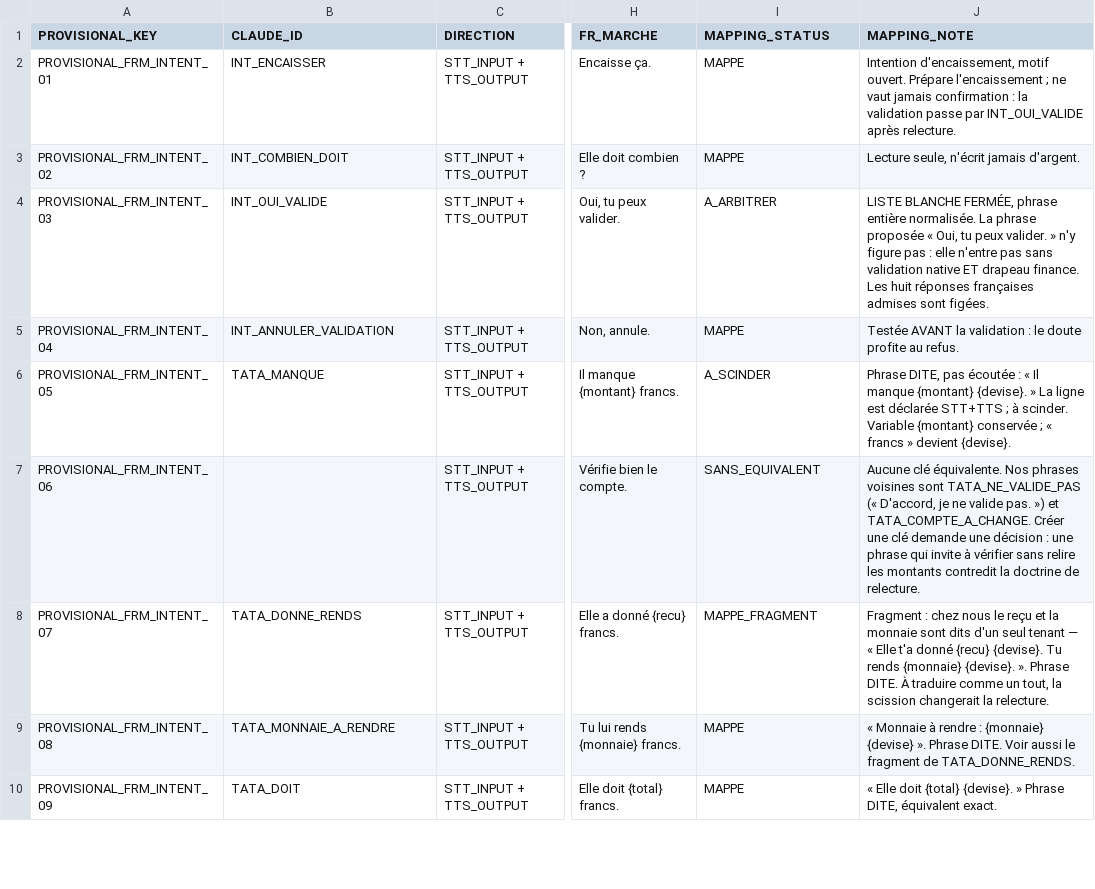
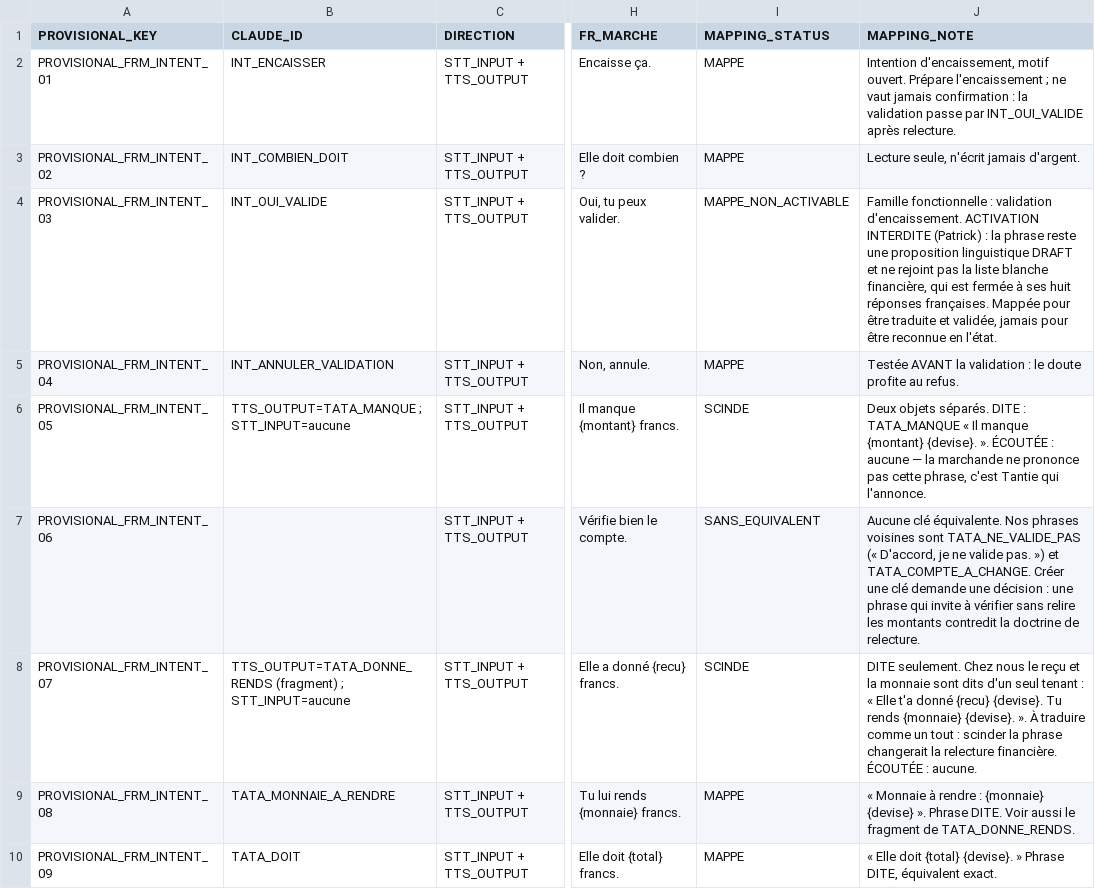
Before and after one commit to SOMET1010/julaba-app, a CSV file: docs/langues/CLAUDE-ID-MAPPING-RENSEIGNE.csv, drawn as a sheet; only a part is shown, gaps mark what is left out; the diff covers the shown part only; the diff names each change by its address in the sheet, - before the commit and + after, or states it on an @@ line.

```diff
--- a/docs/langues/CLAUDE-ID-MAPPING-RENSEIGNE.csv
+++ b/docs/langues/CLAUDE-ID-MAPPING-RENSEIGNE.csv
-I4 (MAPPING_STATUS): A_ARBITRER
+I4 (MAPPING_STATUS): MAPPE_NON_ACTIVABLE
-J4 (MAPPING_NOTE): LISTE BLANCHE FERMÉE, phrase entière normalisée. La phrase proposée « Oui, tu peux valider. » n'y figure pas : elle n'entre pas sans validation native ET drapeau finance. Les huit réponses françaises admises sont figées.
+J4 (MAPPING_NOTE): Famille fonctionnelle : validation d'encaissement. ACTIVATION INTERDITE (Patrick) : la phrase reste une proposition linguistique DRAFT et ne rejoint pas la liste blanche financière, qui est fermée à ses huit réponses françaises. Mappée pour être traduite et validée, jamais pour être reconnue en l'état.
-B6 (CLAUDE_ID): TATA_MANQUE
+B6 (CLAUDE_ID): TTS_OUTPUT=TATA_MANQUE ; STT_INPUT=aucune
-I6 (MAPPING_STATUS): A_SCINDER
+I6 (MAPPING_STATUS): SCINDE
-J6 (MAPPING_NOTE): Phrase DITE, pas écoutée : « Il manque {montant} {devise}. » La ligne est déclarée STT+TTS ; à scinder. Variable {montant} conservée ; « francs » devient {devise}.
+J6 (MAPPING_NOTE): Deux objets séparés. DITE : TATA_MANQUE « Il manque {montant} {devise}. ». ÉCOUTÉE : aucune — la marchande ne prononce pas cette phrase, c'est Tantie qui l'annonce.
-B8 (CLAUDE_ID): TATA_DONNE_RENDS
+B8 (CLAUDE_ID): TTS_OUTPUT=TATA_DONNE_RENDS (fragment) ; STT_INPUT=aucune
-I8 (MAPPING_STATUS): MAPPE_FRAGMENT
+I8 (MAPPING_STATUS): SCINDE
-J8 (MAPPING_NOTE): Fragment : chez nous le reçu et la monnaie sont dits d'un seul tenant — « Elle t'a donné {recu} {devise}. Tu rends {monnaie} {devise}. ». Phrase DITE. À traduire comme un tout, la scission changerait la relecture.
+J8 (MAPPING_NOTE): DITE seulement. Chez nous le reçu et la monnaie sont dits d'un seul tenant : « Elle t'a donné {recu} {devise}. Tu rends {monnaie} {devise}. ». À traduire comme un tout : scinder la phrase changerait la relecture financière. ÉCOUTÉE : aucune.
```
Also changed, not shown: 14 edited cells elsewhere in this file, 1 other file.
